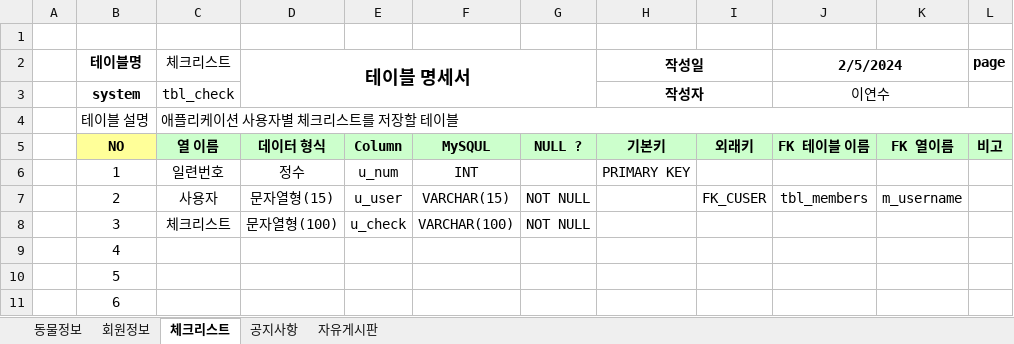
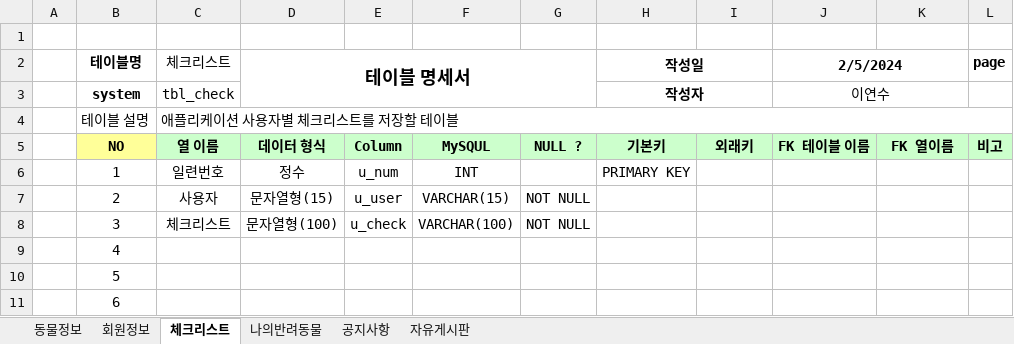
Before and after one commit to Yeonsu1027/router_animal, an Excel workbook: animal_dbms/테이블명세.xlsx, sheet 체크리스트, drawn as a sheet; only a part is shown; values as stored, in another font and other column widths than the file's, no borders; the diff names each change by its address in the sheet, - before the commit and + after, or states it on an @@ line.

```diff
--- a/animal_dbms/테이블명세.xlsx (sheet 체크리스트)
+++ b/animal_dbms/테이블명세.xlsx (sheet 체크리스트)
+sheet tab: 나의반려동물
-I7: FK_CUSER
+I7: (empty)
-J7 (2/5/2024): tbl_members
+J7 (2/5/2024): (empty)
-K7: m_username
+K7: (empty)
```
Also changed, not shown: sheet 자유게시판, sheet 회원정보, 3 other files.
